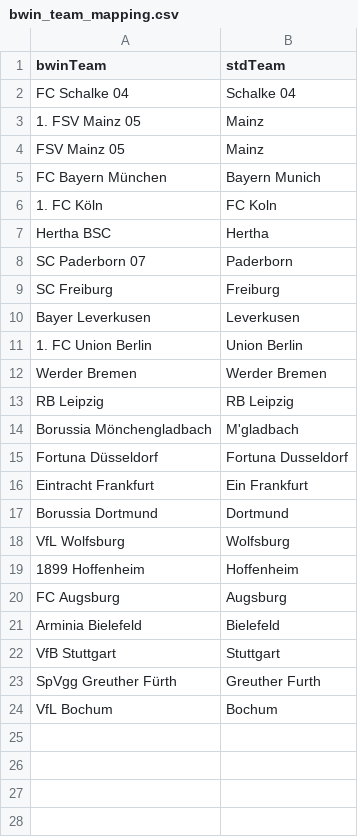
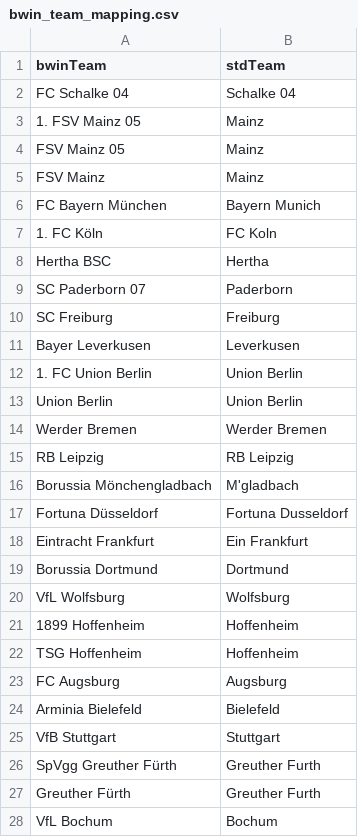
Before and after one commit to martinstorch/football, a CSV file: TF/data/bwin_team_mapping.csv, drawn as a sheet.

```diff
--- a/TF/data/bwin_team_mapping.csv
+++ b/TF/data/bwin_team_mapping.csv
@@ -4,2 +4,3 @@ FC Schalke 04	Schalke 04
 FSV Mainz 05	Mainz
+FSV Mainz	Mainz
 FC Bayern München	Bayern Munich
@@ -11,2 +12,3 @@ Bayer Leverkusen	Leverkusen
 1. FC Union Berlin	Union Berlin
+Union Berlin	Union Berlin
 Werder Bremen	Werder Bremen
@@ -19,2 +21,3 @@ VfL Wolfsburg	Wolfsburg
 1899 Hoffenheim	Hoffenheim
+TSG Hoffenheim	Hoffenheim
 FC Augsburg	Augsburg
@@ -23,2 +26,3 @@ VfB Stuttgart	Stuttgart
 SpVgg Greuther Fürth	Greuther Furth
+Greuther Fürth	Greuther Furth
 VfL Bochum	Bochum
```
Also changed, not shown: TF/data/all_quotes_bwin.csv, TF/data/quotes_bwin.csv, 7 other files.
